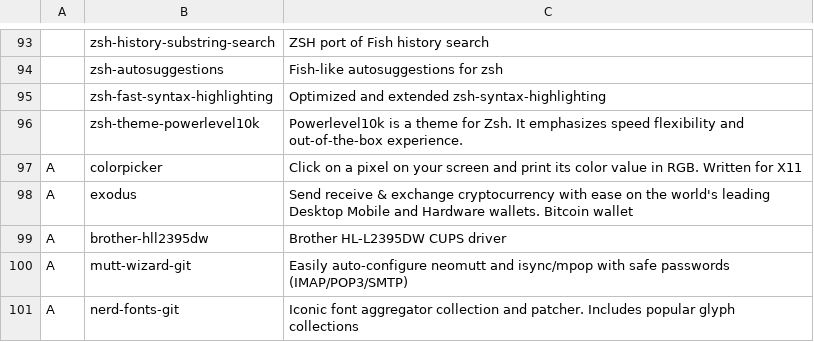
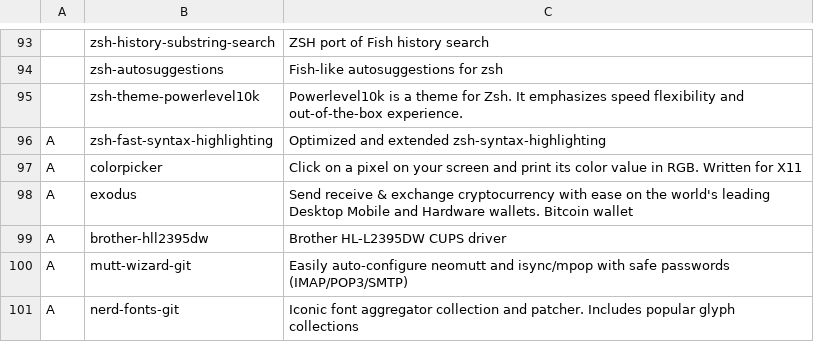
Before and after one commit to NicholasasaurusRex/CABS, a CSV file: progs.csv, drawn as a sheet; only a part is shown, gaps mark what is left out; removed rows and columns are numbered as before the commit, all else as after; the diff names each change by its address in the sheet, - before the commit and + after, or states it on an @@ line.

Commit message:
Fixed cabs updated progs.csv

```diff
--- a/progs.csv
+++ b/progs.csv
-row 95:  | zsh-fast-syntax-highlighting | Optimized and extended zsh-syntax-highlighting
+row 96: A | zsh-fast-syntax-highlighting | Optimized and extended zsh-syntax-highlighting
```
Also changed, not shown: 1 other file.
